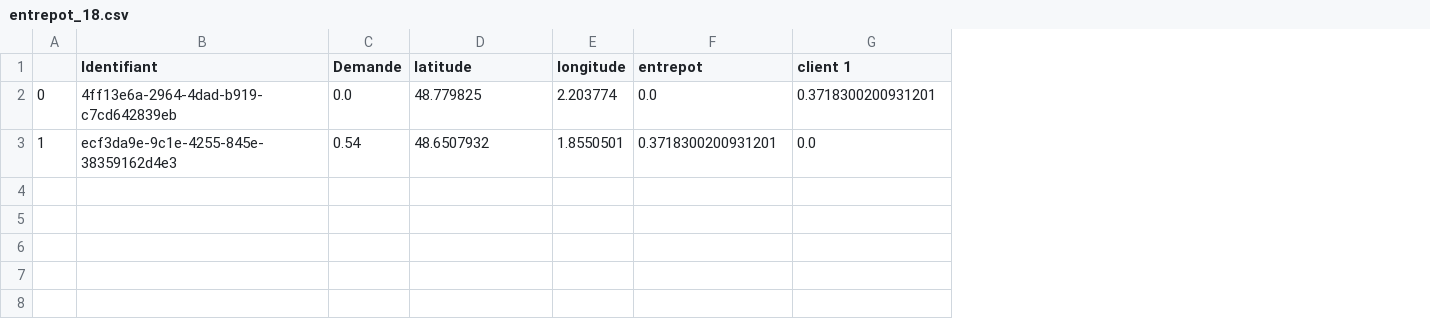
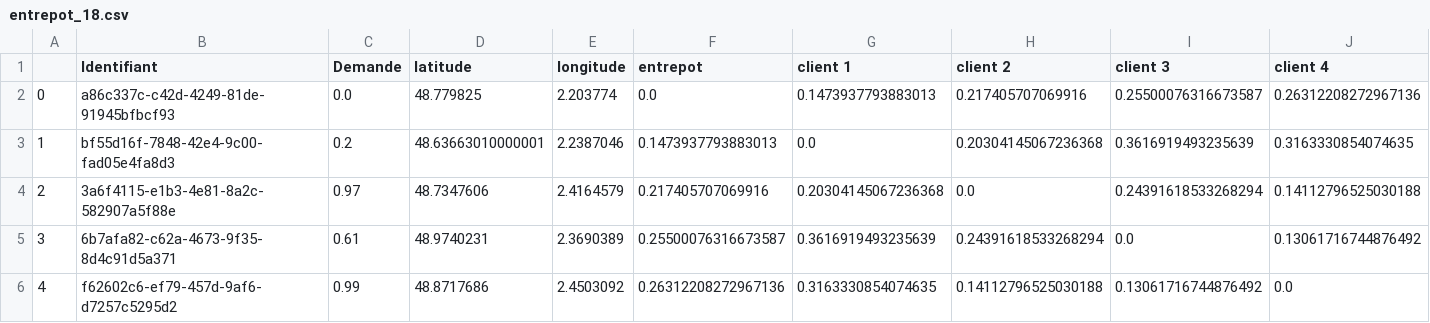
Before and after one commit to EmmaBouhanna/optim_livraison, a CSV file: input_data/entrepot_18.csv, drawn as a sheet; removed rows and columns are numbered as before the commit, all else as after; the diff names each change by its address in the sheet, - before the commit and + after, or states it on an @@ line.

```diff
--- a/input_data/entrepot_18.csv
+++ b/input_data/entrepot_18.csv
+column H (client 2), row 2: 0.217405707069916
+column I (client 3), row 2: 0.25500076316673587
+column J (client 4), row 2: 0.26312208272967136
-B2 (Identifiant): 4ff13e6a-2964-4dad-b919-c7cd642839eb
+B2 (Identifiant): a86c337c-c42d-4249-81de-91945bfbcf93
-G2 (client 1): 0.3718300200931201
+G2 (client 1): 0.1473937793883013
-row 3: 1 | ecf3da9e-9c1e-4255-845e-38359162d4e3 | 0.54 | 48.6507932 | 1.8550501 | 0.3718300200931201 | 0.0
+row 3: 1 | bf55d16f-7848-42e4-9c00-fad05e4fa8d3 | 0.2 | 48.63663010000001 | 2.2387046 | 0.1473937793883013 | 0.0 | 0.20304145067236368 | 0.3616919493235639 | 0.3163330854074635
+row 4: 2 | 3a6f4115-e1b3-4e81-8a2c-582907a5f88e | 0.97 | 48.7347606 | 2.4164579 | 0.217405707069916 | 0.20304145067236368 | 0.0 | 0.24391618533268294 | 0.14112796525030188
+row 5: 3 | 6b7afa82-c62a-4673-9f35-8d4c91d5a371 | 0.61 | 48.9740231 | 2.3690389 | 0.25500076316673587 | 0.3616919493235639 | 0.24391618533268294 | 0.0 | 0.13061716744876492
+row 6: 4 | f62602c6-ef79-457d-9af6-d7257c5295d2 | 0.99 | 48.8717686 | 2.4503092 | 0.26312208272967136 | 0.3163330854074635 | 0.14112796525030188 | 0.13061716744876492 | 0.0
```
Also changed, not shown: input_data/entrepot_1.csv, input_data/entrepot_16.csv, 22 other files.
